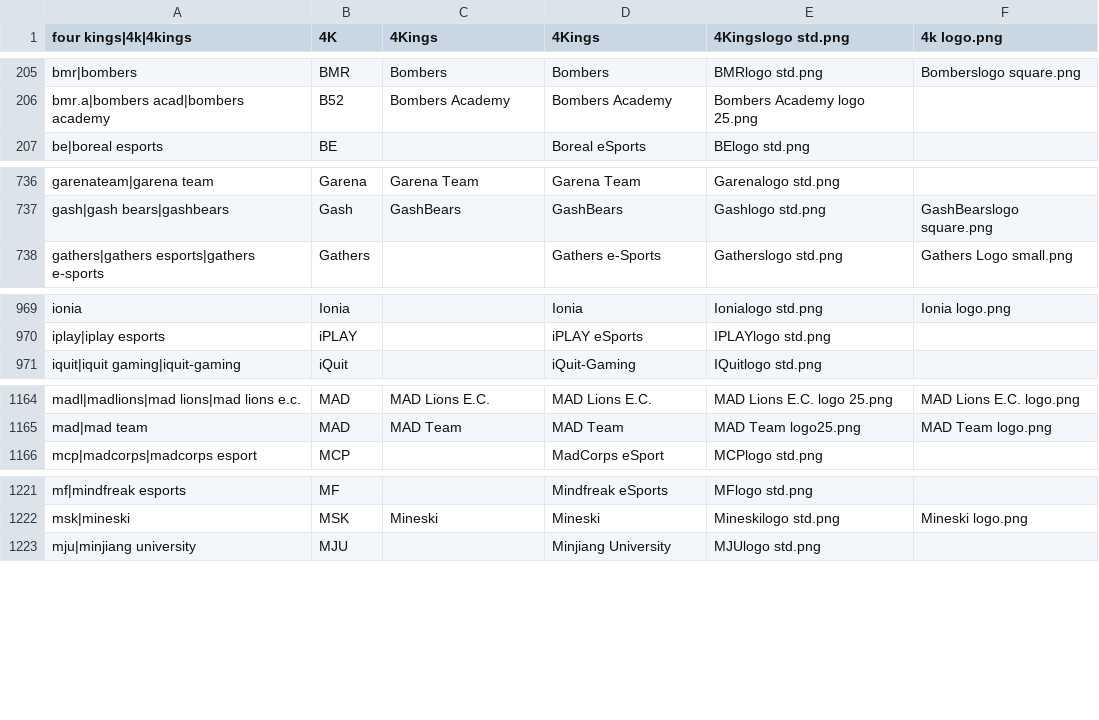
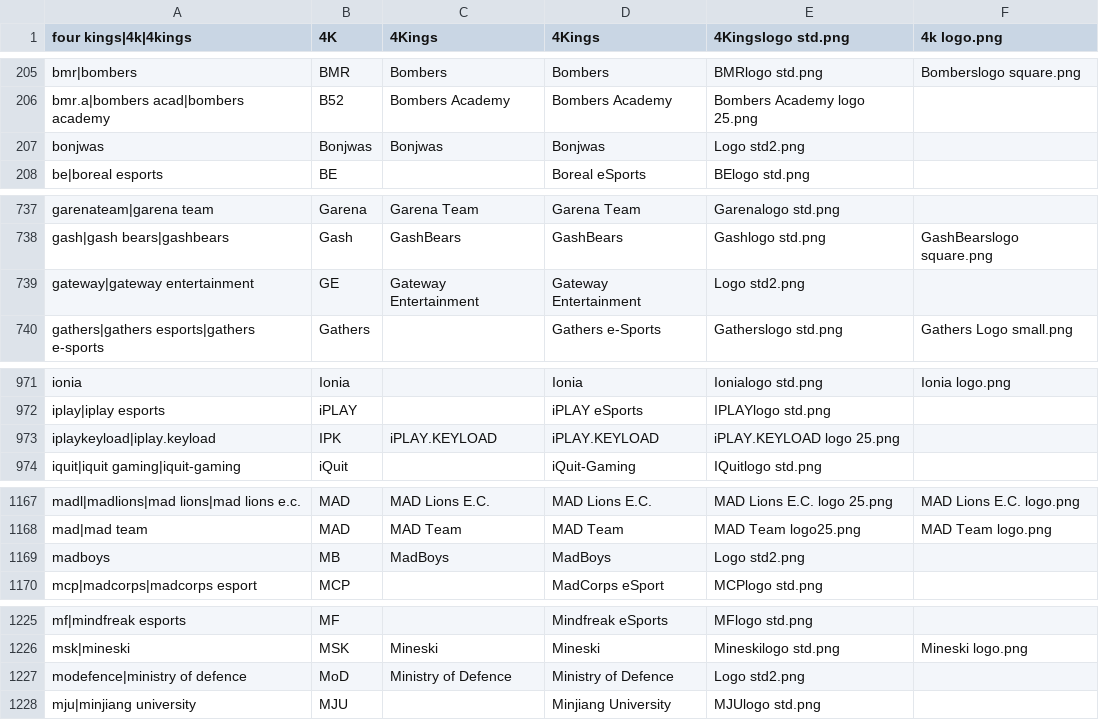
Before and after one commit to dominguesmarco/MediaWiki-TeamParserFunction, a CSV file: teams.csv, drawn as a sheet; only a part is shown, gaps mark what is left out; the diff covers the shown part only.

```diff
--- a/teams.csv
+++ b/teams.csv
@@ -206,2 +206,3 @@ bmr|bombers,BMR,Bombers,Bombers,BMRlogo std.png,Bomberslogo square.png
 bmr.a|bombers acad|bombers academy,B52,Bombers Academy,Bombers Academy,Bombers Academy logo 25.png,,
+bonjwas,Bonjwas,Bonjwas,Bonjwas,Logo std2.png
 be|boreal esports,BE,,Boreal eSports,BElogo std.png,
@@ -737,2 +738,3 @@ garenateam|garena team,Garena,Garena Team,Garena Team,Garenalogo std.png,
 gash|gash bears|gashbears,Gash,GashBears,GashBears,Gashlogo std.png,GashBearslogo square.png
+gateway|gateway entertainment,GE,Gateway Entertainment,Gateway Entertainment,Logo std2.png,
 gathers|gathers esports|gathers e-sports,Gathers,,Gathers e-Sports,Gatherslogo std.png,Gathers Logo small.png
@@ -970,2 +972,3 @@ ionia,Ionia,,Ionia,Ionialogo std.png,Ionia logo.png
 iplay|iplay esports,iPLAY,,iPLAY eSports,IPLAYlogo std.png,
+iplaykeyload|iplay.keyload,IPK,iPLAY.KEYLOAD,iPLAY.KEYLOAD,iPLAY.KEYLOAD logo 25.png,
 iquit|iquit gaming|iquit-gaming,iQuit,,iQuit-Gaming,IQuitlogo std.png,
@@ -1165,2 +1168,3 @@ madl|madlions|mad lions|mad lions e.c.,MAD,MAD Lions E.C.,MAD Lions E.C.,MAD Lio
 mad|mad team,MAD,MAD Team,MAD Team,MAD Team logo25.png,MAD Team logo.png
+madboys,MB,MadBoys,MadBoys,Logo std2.png
 mcp|madcorps|madcorps esport,MCP,,MadCorps eSport,MCPlogo std.png,
@@ -1222,2 +1226,3 @@ mf|mindfreak esports,MF,,Mindfreak eSports,MFlogo std.png,
 msk|mineski,MSK,Mineski,Mineski,Mineskilogo std.png,Mineski logo.png
+modefence|ministry of defence,MoD,Ministry of Defence,Ministry of Defence,Logo std2.png,
 mju|minjiang university,MJU,,Minjiang University,MJUlogo std.png,
```
Also changed, not shown: 5 added rows and 5 edited cells elsewhere in this file.
